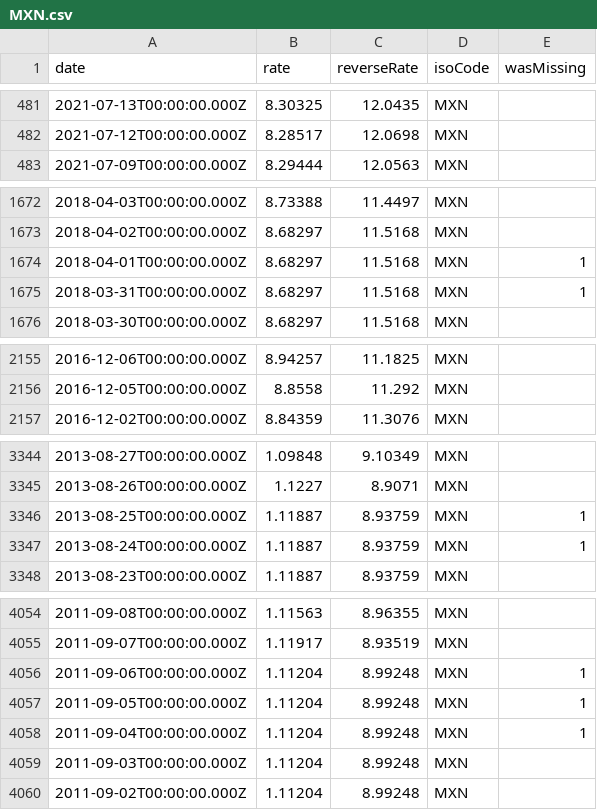
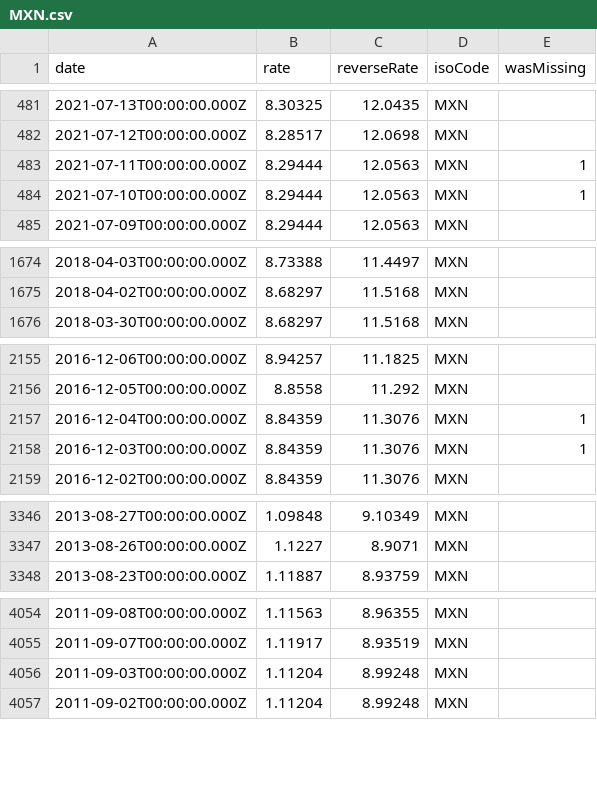
Before and after one commit to GeorgeSG/bnb-currency-exchange-rates, a CSV file: data/MXN.csv, drawn as a sheet; only a part is shown, gaps mark what is left out; removed rows and columns are numbered as before the commit, all else as after; the diff covers the shown part only; the diff names each change by its address in the sheet, - before the commit and + after, or states it on an @@ line.

```diff
--- a/data/MXN.csv
+++ b/data/MXN.csv
+row 483: 2021-07-11T00:00:00.000Z | 8.29444 | 12.0563 | MXN | 1
+row 484: 2021-07-10T00:00:00.000Z | 8.29444 | 12.0563 | MXN | 1
-row 1674: 2018-04-01T00:00:00.000Z | 8.68297 | 11.5168 | MXN | 1
-row 1675: 2018-03-31T00:00:00.000Z | 8.68297 | 11.5168 | MXN | 1
+row 2157: 2016-12-04T00:00:00.000Z | 8.84359 | 11.3076 | MXN | 1
+row 2158: 2016-12-03T00:00:00.000Z | 8.84359 | 11.3076 | MXN | 1
-row 3346: 2013-08-25T00:00:00.000Z | 1.11887 | 8.93759 | MXN | 1
-row 3347: 2013-08-24T00:00:00.000Z | 1.11887 | 8.93759 | MXN | 1
-row 4056: 2011-09-06T00:00:00.000Z | 1.11204 | 8.99248 | MXN | 1
-row 4057: 2011-09-05T00:00:00.000Z | 1.11204 | 8.99248 | MXN | 1
-row 4058: 2011-09-04T00:00:00.000Z | 1.11204 | 8.99248 | MXN | 1
```
Also changed, not shown: 2 removed rows elsewhere in this file, data/BRL.csv, data/CAD.csv, 39 other files.
